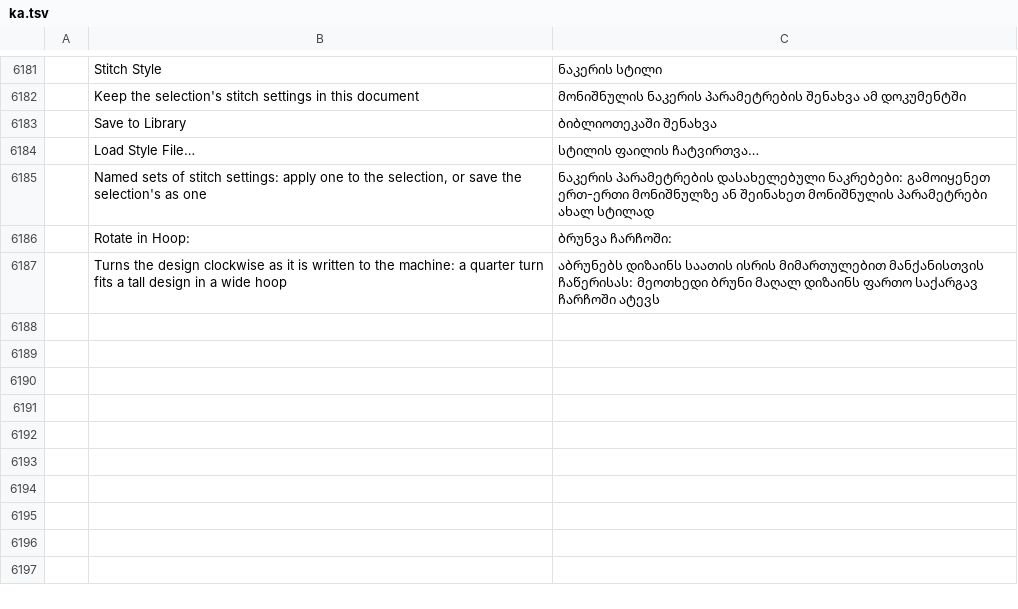
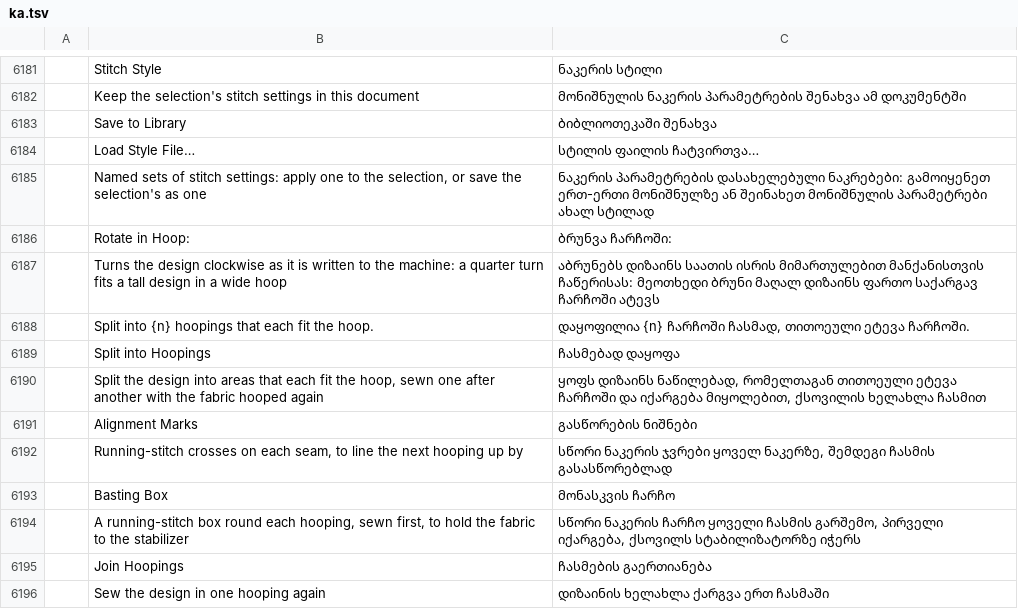
Before and after one commit to KellyMurphy/vectorcraft, a TSV file: crates/ui-egui/src/i18n/ka.tsv, drawn as a sheet; only a part is shown, gaps mark what is left out; the diff names each change by its address in the sheet, - before the commit and + after, or states it on an @@ line.

```diff
--- a/crates/ui-egui/src/i18n/ka.tsv
+++ b/crates/ui-egui/src/i18n/ka.tsv
+row 6188:  | Split into {n} hoopings that each fit the hoop. | დაყოფილია {n} ჩარჩოში ჩასმად, თითოეული ეტევა ჩარჩოში.
+row 6189:  | Split into Hoopings | ჩასმებად დაყოფა
+row 6190:  | Split the design into areas that each fit the hoop, sewn one after another with the fabric hooped again | ყოფს დიზაინს ნაწილებად, რომელთაგან თითოეული ეტევა ჩარჩოში და იქარგება მიყოლებით, ქსოვილის ხელახლა ჩასმით
+row 6191:  | Alignment Marks | გასწორების ნიშნები
+row 6192:  | Running-stitch crosses on each seam, to line the next hooping up by | სწორი ნაკერის ჯვრები ყოველ ნაკერზე, შემდეგი ჩასმის გასასწორებლად
+row 6193:  | Basting Box | მონასკვის ჩარჩო
+row 6194:  | A running-stitch box round each hooping, sewn first, to hold the fabric to the stabilizer | სწორი ნაკერის ჩარჩო ყოველი ჩასმის გარშემო, პირველი იქარგება, ქსოვილს სტაბილიზატორზე იჭერს
+row 6195:  | Join Hoopings | ჩასმების გაერთიანება
+row 6196:  | Sew the design in one hooping again | დიზაინის ხელახლა ქარგვა ერთ ჩასმაში
```
Also changed, not shown: crates/ui-egui/src/i18n/bg.tsv, crates/ui-egui/src/i18n/el.tsv, 45 other files.
